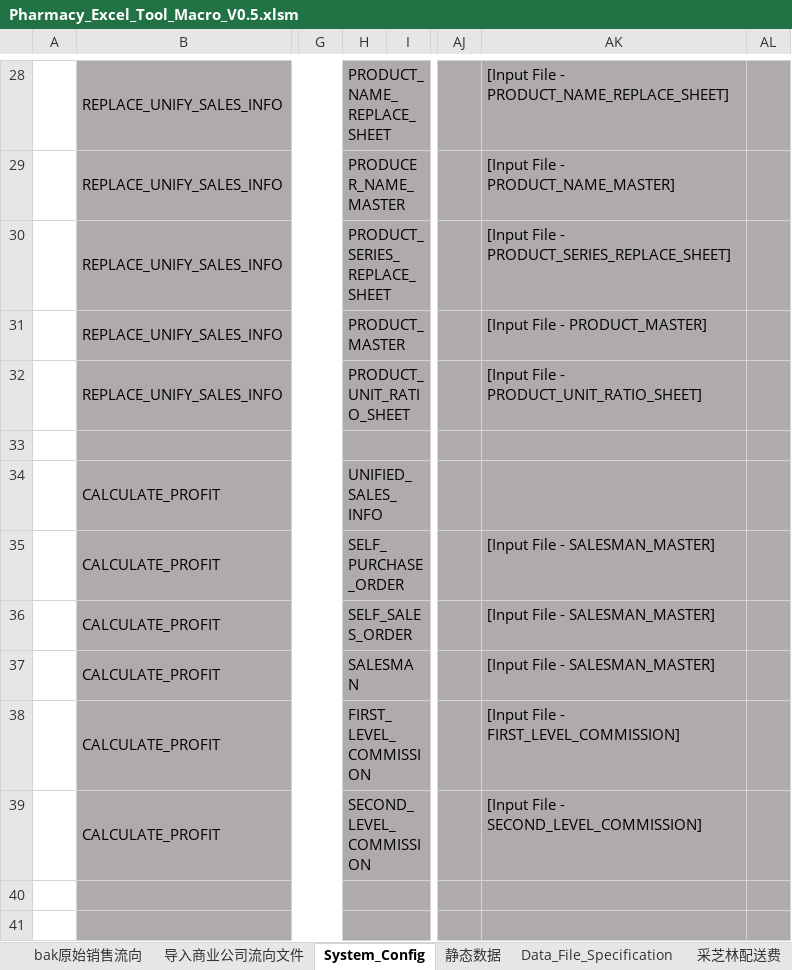
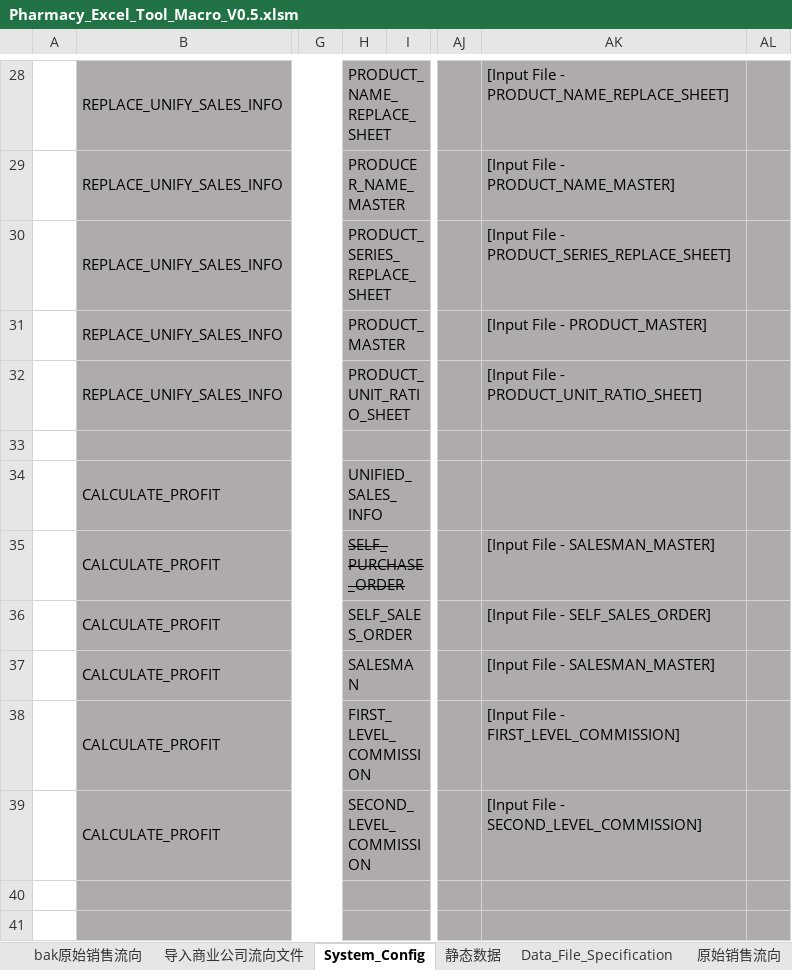
Before and after one commit to Thesaurus0/Pharmacy_Excel_Tool_Macro, an Excel workbook: Pharmacy_Excel_Tool_Macro_V0.5.xlsm, sheet System_Config, drawn as a sheet; only a part is shown, gaps mark what is left out; values as stored, in another font and other column widths than the file's, no borders; the diff names each change by its address in the sheet, - before the commit and + after, or states it on an @@ line.

```diff
--- a/Pharmacy_Excel_Tool_Macro_V0.5.xlsm (sheet System_Config)
+++ b/Pharmacy_Excel_Tool_Macro_V0.5.xlsm (sheet System_Config)
@@ sheet tab hidden: 采芝林配送费 @@
-H35 strikethrough: off
+H35 strikethrough: on
-AK36: [Input File - SALESMAN_MASTER]
+AK36: [Input File - SELF_SALES_ORDER]
```
Also changed, not shown: sheet Data_File_Specification, other sheet tabs, charts or pictures, 6 other files.
